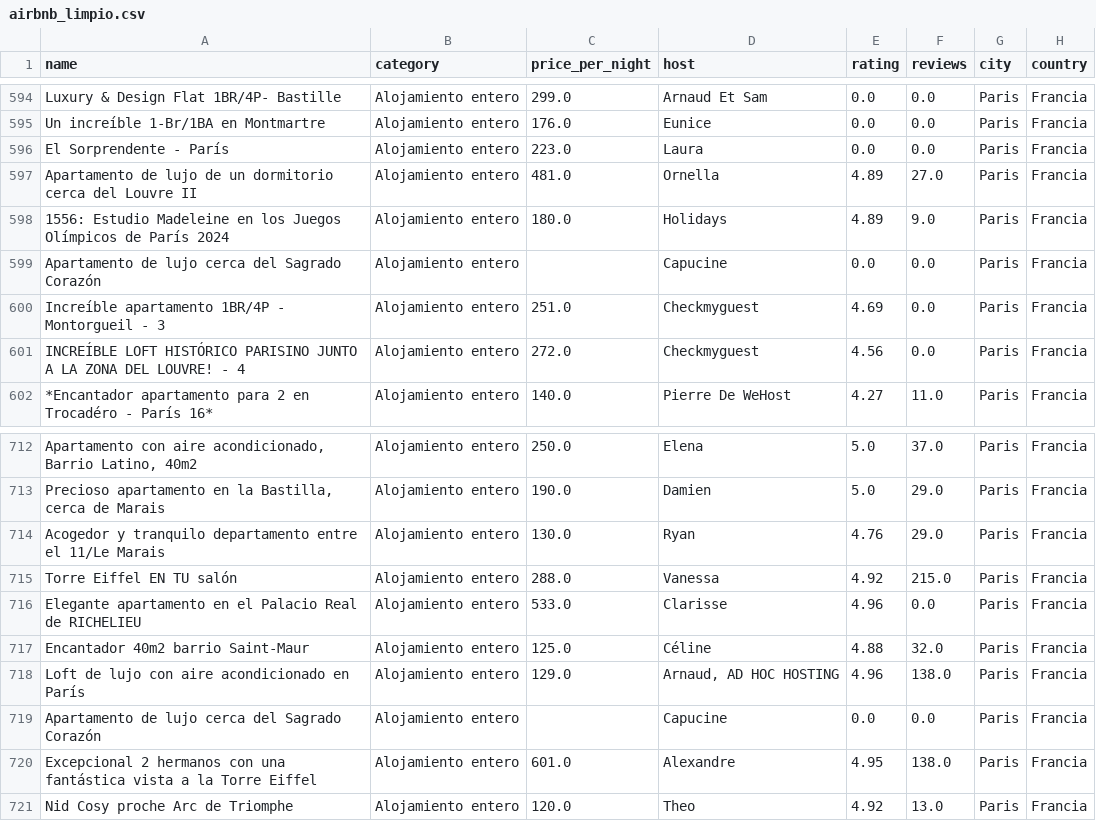
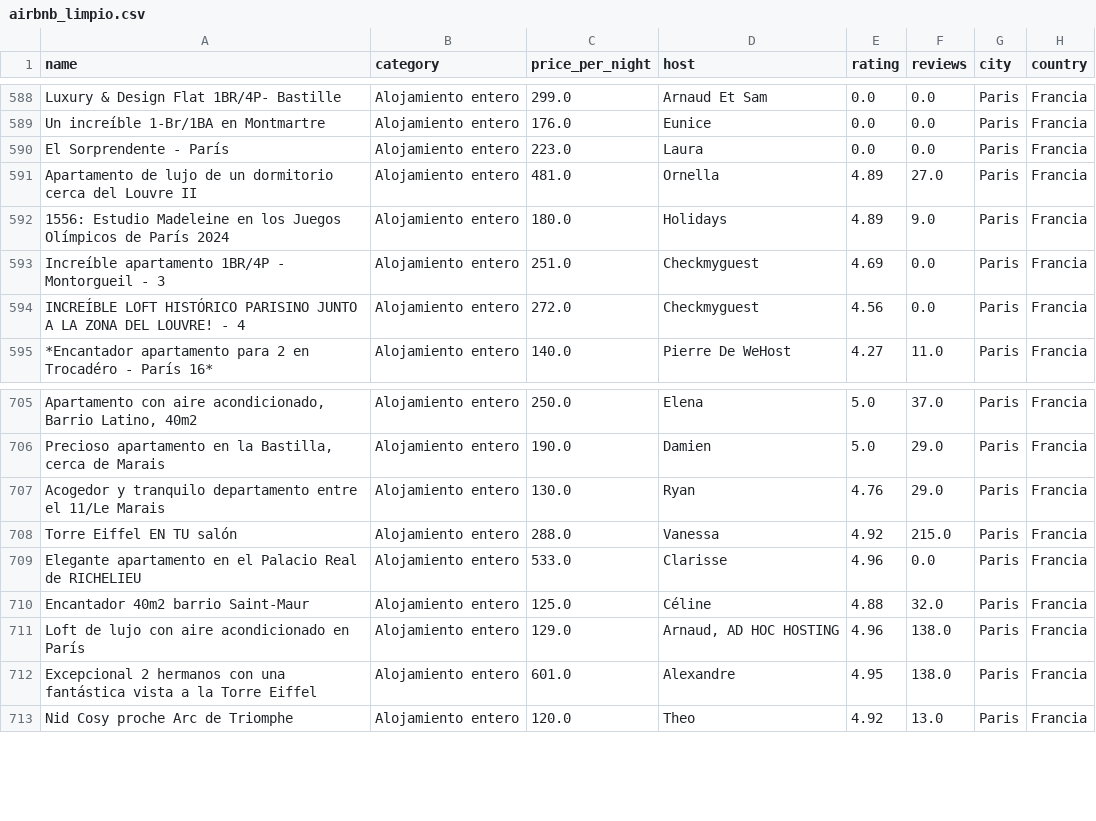
Before and after one commit to luiscarlop/HB_first_project_group_2, a CSV file: data/airbnb_limpio.csv, drawn as a sheet; only a part is shown, gaps mark what is left out; the diff covers the shown part only; the diff names each change by its address in the sheet, - before the commit and + after, or states it on an @@ line.

```diff
--- a/data/airbnb_limpio.csv
+++ b/data/airbnb_limpio.csv
-row 599: Apartamento de lujo cerca del Sagrado Corazón | Alojamiento entero |  | Capucine | 0.0 | 0.0 | Paris | Francia
-row 719: Apartamento de lujo cerca del Sagrado Corazón | Alojamiento entero |  | Capucine | 0.0 | 0.0 | Paris | Francia
```
Also changed, not shown: 6 removed rows elsewhere in this file, 20 other files.
